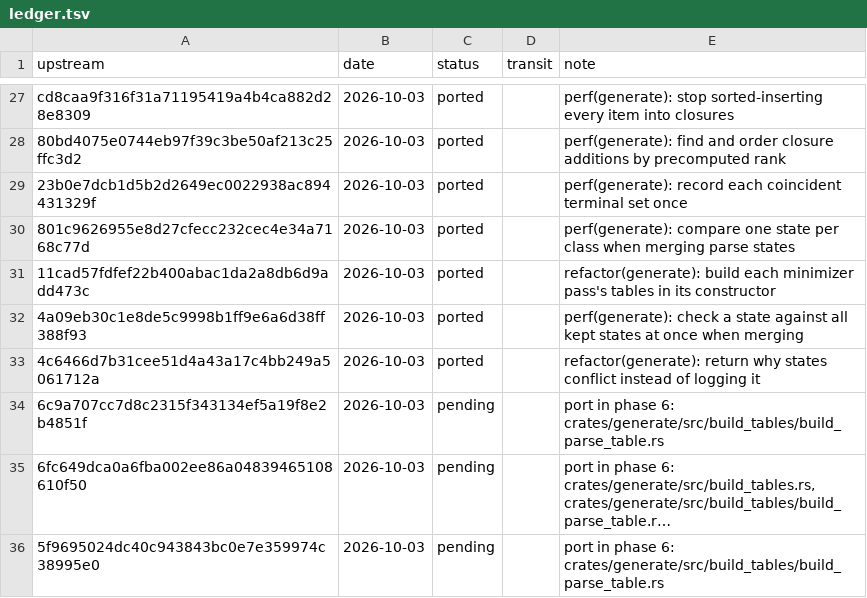
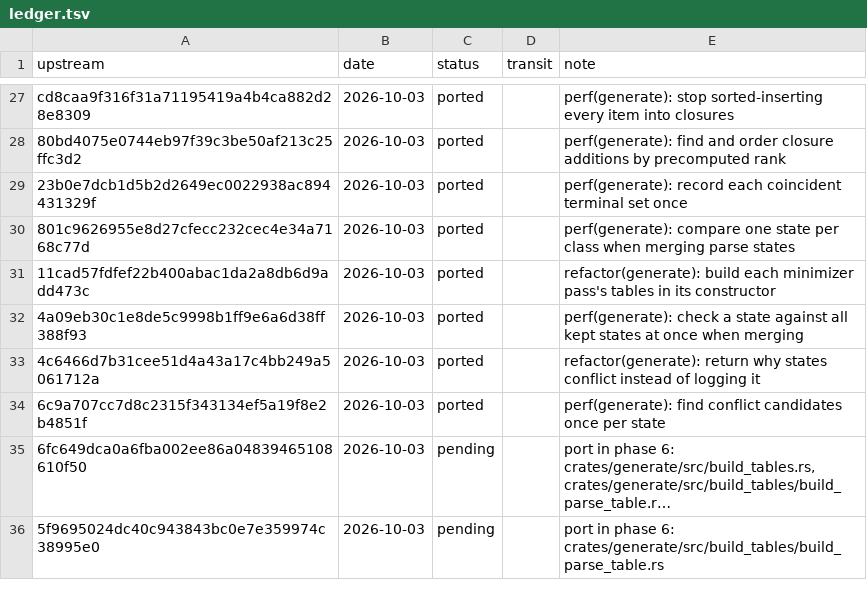
Before and after one commit to xo/transit, a TSV file: docs/upstream/ledger.tsv, drawn as a sheet; only a part is shown, gaps mark what is left out; long unchanged cells end in …; the diff names each change by its address in the sheet, - before the commit and + after, or states it on an @@ line.

```diff
--- a/docs/upstream/ledger.tsv
+++ b/docs/upstream/ledger.tsv
-C34 (status): pending
+C34 (status): ported
-E34 (note): port in phase 6: crates/generate/src/build_tables/build_parse_table.rs
+E34 (note): perf(generate): find conflict candidates once per state
```
Also changed, not shown: 4 other files.
